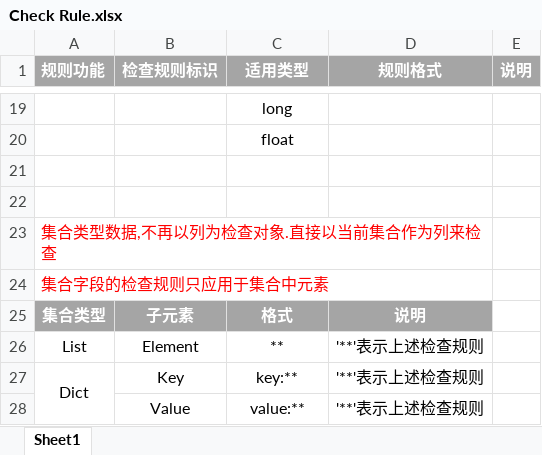
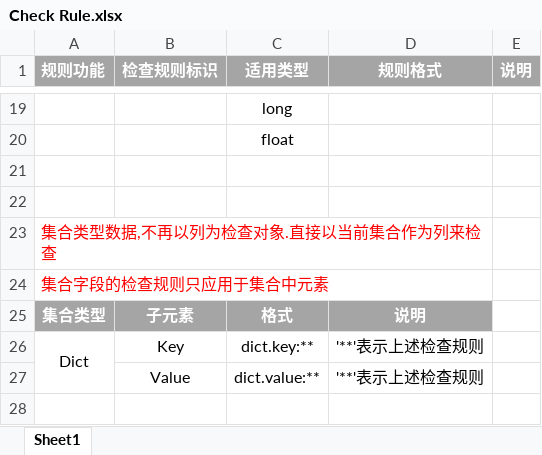
Before and after one commit to B-CK/ConfigGen, an Excel workbook: _xlsx设计/Check Rule.xlsx, sheet Sheet1, drawn as a sheet; only a part is shown, gaps mark what is left out; values as stored, in another font and other column widths than the file's, no borders; removed rows and columns are numbered as before the commit, all else as after; the diff names each change by its address in the sheet, - before the commit and + after, or states it on an @@ line.

```diff
--- a/_xlsx设计/Check Rule.xlsx (sheet Sheet1)
+++ b/_xlsx设计/Check Rule.xlsx (sheet Sheet1)
-row 26: List | Element | ** | '**'表示上述检查规则
-C26 (适用类型): key:**
+C26 (适用类型): dict.key:**
-C27 (适用类型): value:**
+C27 (适用类型): dict.value:**
```
Also changed, not shown: _xlsx设计/format.xlsx, 1 other file.
